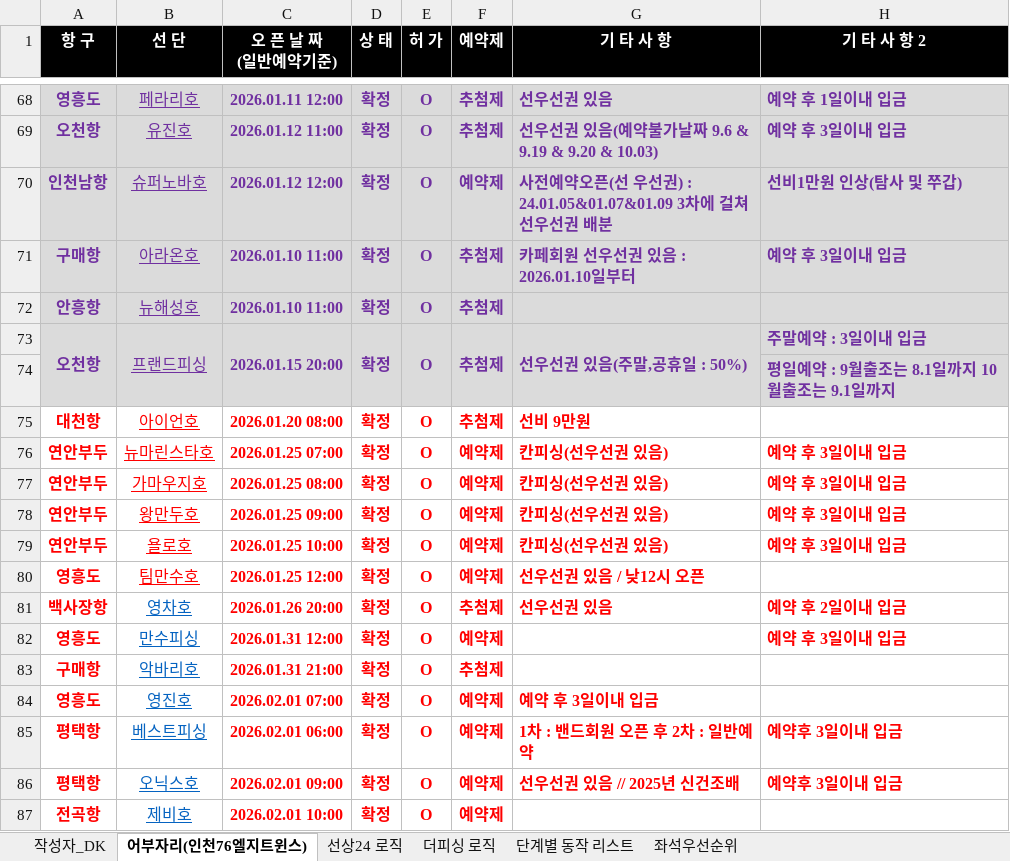
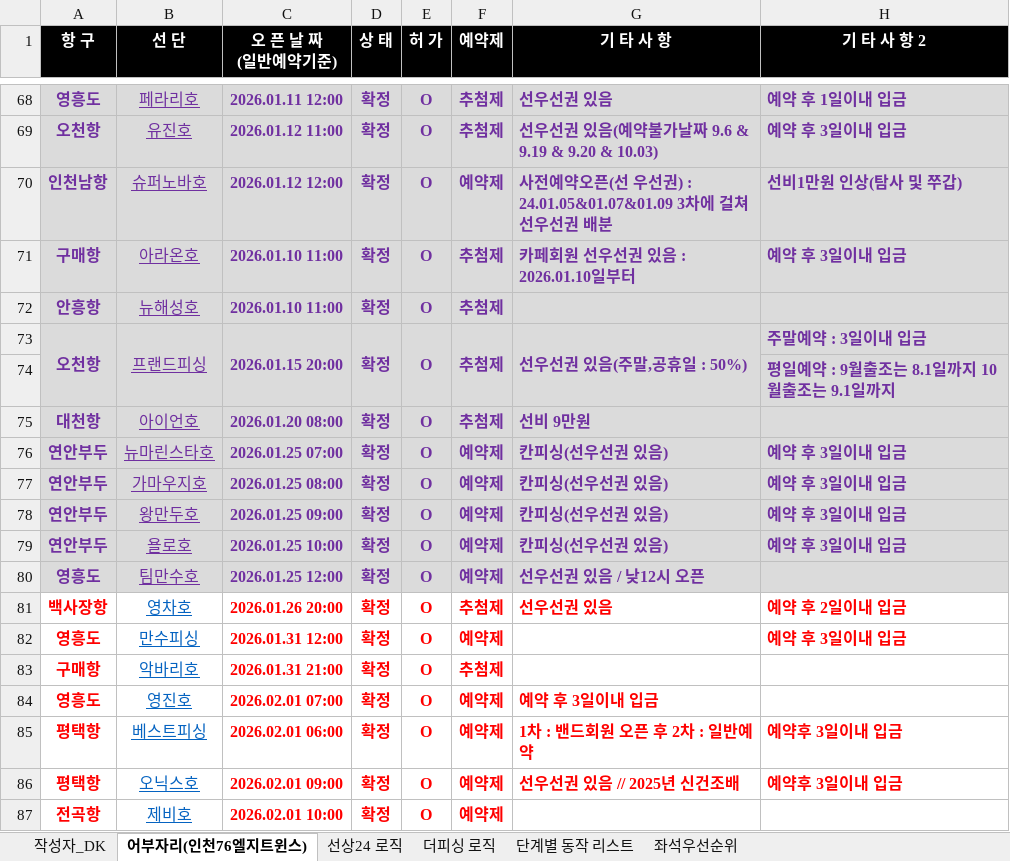
Before and after one commit to DKOH88/fishingsite-chek, an Excel workbook: 낚시 오픈일.xlsx, sheet 어부자리(인천76엘지트윈스), drawn as a sheet; only a part is shown, gaps mark what is left out; values as stored, in another font and other column widths than the file's, no borders; the diff names each change by its address in the sheet, - before the commit and + after, or states it on an @@ line.

```diff
--- a/낚시 오픈일.xlsx (sheet 어부자리(인천76엘지트윈스))
+++ b/낚시 오픈일.xlsx (sheet 어부자리(인천76엘지트윈스))
-A75:H80 fill: none
+A75:H80 fill: #DBDBDB
-A75:G75 text colour: #FF0000
+A75:G75 text colour: #7030A0
-A76:H79 text colour: #FF0000
+A76:H79 text colour: #7030A0
-A80:G80 text colour: #FF0000
+A80:G80 text colour: #7030A0
```
Also changed, not shown: sheet 작성자_DK, 8 other files.
